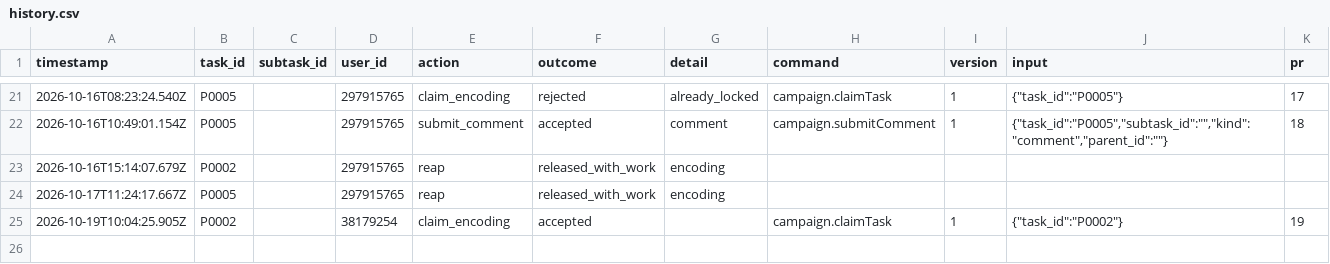
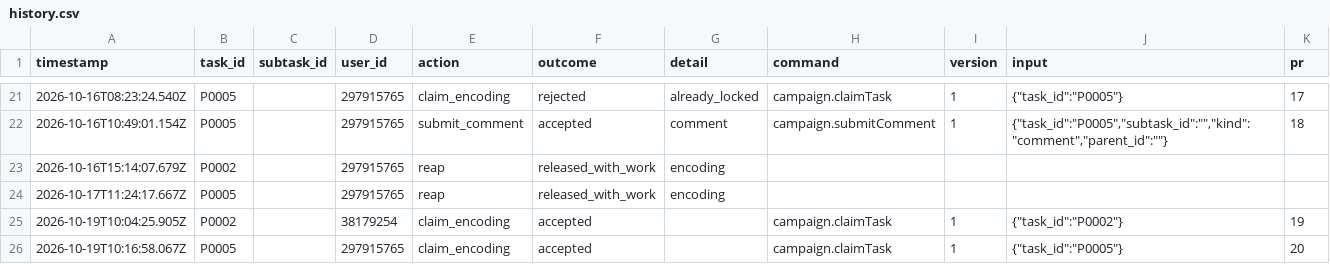
Before and after one commit to ohwjd/test-20261013, a CSV file: tracking/history.csv, drawn as a sheet; only a part is shown, gaps mark what is left out; the diff names each change by its address in the sheet, - before the commit and + after, or states it on an @@ line.

```diff
--- a/tracking/history.csv
+++ b/tracking/history.csv
+row 26: 2026-10-19T10:16:58.067Z | P0005 |  | 297915765 | claim_encoding | accepted |  | campaign.claimTask | 1 | {"task_id":"P0005"} | 20
```
Also changed, not shown: 1 other file.
